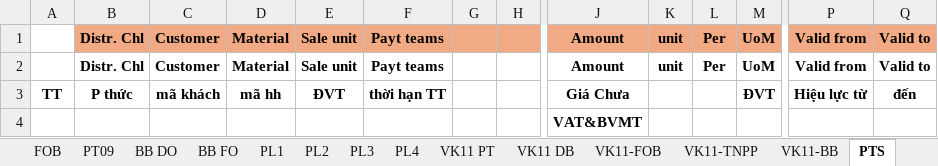
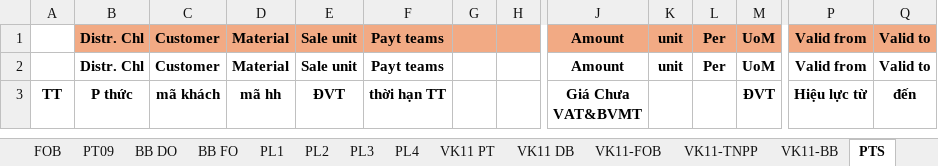
Before and after one commit to lehlong/TMS_PLX, an Excel workbook: TMS_API/DMS.API/Template/CoSoTinhMucGiamGia.xlsx, sheet PTS, drawn as a sheet; only a part is shown, gaps mark what is left out; values as stored, in another font and other column widths than the file's, no borders; removed rows and columns are numbered as before the commit, all else as after; rows hold the shown columns only; ↵ is a line break in a cell; the diff covers the shown part only; the diff names each change by its address in the sheet, - before the commit and + after, or states it on an @@ line.

```diff
--- a/TMS_API/DMS.API/Template/CoSoTinhMucGiamGia.xlsx (sheet PTS)
+++ b/TMS_API/DMS.API/Template/CoSoTinhMucGiamGia.xlsx (sheet PTS)
+row 1:  | Distr. Chl | Customer | Material | Sale unit | Payt teams |  |  | Amount | unit | Per | UoM | Valid from | Valid to
-B2:M2 fill: #F2AA84
+B2:M2 fill: none
-P2:Q2 fill: #F2AA84
+P2:Q2 fill: none
-row 2:  | Distr. Chl | Customer | Material | Sale unit | Payt teams |  |  | Amount | unit | Per | UoM | Valid from | Valid to
-J3: Giá Chưa
+J3: Giá Chưa ↵ VAT&BVMT
-row 4:  |  |  |  |  |  |  |  | VAT&BVMT
```
Also changed, not shown: cell formats elsewhere in this sheet, 9 other files.
